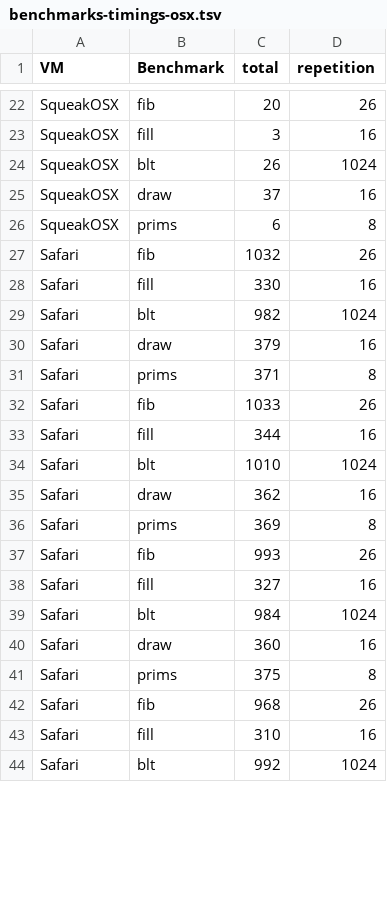
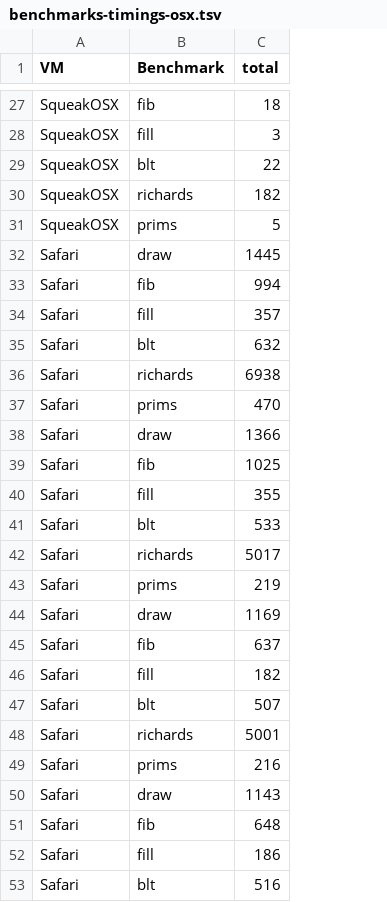
Before and after one commit to timfel/papers, a TSV file: benchmarks-timings-osx.tsv, drawn as a sheet; only a part is shown, gaps mark what is left out; removed rows and columns are numbered as before the commit, all else as after; the diff covers the shown part only; the diff names each change by its address in the sheet, - before the commit and + after, or states it on an @@ line.

Commit message:
Bench: new osx data

```diff
--- a/benchmarks-timings-osx.tsv
+++ b/benchmarks-timings-osx.tsv
-column D (repetition), rows 22-44: 26 | 16 | 1024 | 16 | 8 | 26 | 16 | 1024 | 16 | 8 | 26 | 16 | 1024 | 16 | 8 | 26 | 16 | 1024 | 16 | 8 | 26 | 16 | 1024
-C27 (total): 20
+C27 (total): 18
-C29 (total): 26
+C29 (total): 22
-B30 (Benchmark): draw
+B30 (Benchmark): richards
-C30 (total): 37
+C30 (total): 182
-C31 (total): 6
+C31 (total): 5
+row 32: Safari | draw | 1445
-C33 (total): 1032
+C33 (total): 994
-C34 (total): 330
+C34 (total): 357
-C35 (total): 982
+C35 (total): 632
-B36 (Benchmark): draw
+B36 (Benchmark): richards
-C36 (total): 379
+C36 (total): 6938
-C37 (total): 371
+C37 (total): 470
+row 38: Safari | draw | 1366
-C39 (total): 1033
+C39 (total): 1025
-C40 (total): 344
+C40 (total): 355
-C41 (total): 1010
+C41 (total): 533
-B42 (Benchmark): draw
+B42 (Benchmark): richards
-C42 (total): 362
+C42 (total): 5017
-C43 (total): 369
+C43 (total): 219
+row 44: Safari | draw | 1169
-C45 (total): 993
+C45 (total): 637
-C46 (total): 327
+C46 (total): 182
-C47 (total): 984
+C47 (total): 507
-B48 (Benchmark): draw
+B48 (Benchmark): richards
-C48 (total): 360
+C48 (total): 5001
-C49 (total): 375
+C49 (total): 216
+row 50: Safari | draw | 1143
-C51 (total): 968
+C51 (total): 648
-C52 (total): 310
+C52 (total): 186
-C53 (total): 992
+C53 (total): 516
```
Also changed, not shown: 11 added rows, 5 removed rows, 4 moved rows and 17 edited cells elsewhere in this file, benchmark-ids.tsv, benchmarks-tiny-osx.tsv.
